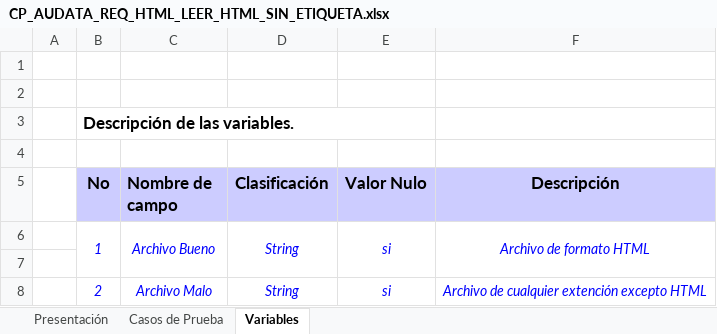
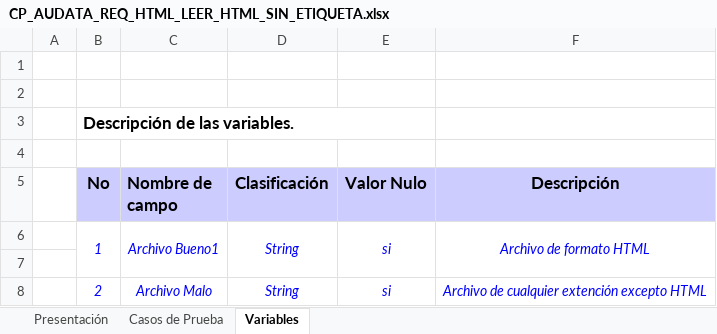
Before and after one commit to mandrade4/Documentacion-proyectoAdmin, an Excel workbook: Pruebas/DisenhoCasoPrueba/CP-Audata-Text-HTML/CP_AUDATA_REQ_HTML_LEER_HTML_SIN_ETIQUETA.xlsx, sheet Variables, drawn as a sheet; values as stored, in another font and other column widths than the file's, no borders; the diff names each change by its address in the sheet, - before the commit and + after, or states it on an @@ line.

```diff
--- a/Pruebas/DisenhoCasoPrueba/CP-Audata-Text-HTML/CP_AUDATA_REQ_HTML_LEER_HTML_SIN_ETIQUETA.xlsx (sheet Variables)
+++ b/Pruebas/DisenhoCasoPrueba/CP-Audata-Text-HTML/CP_AUDATA_REQ_HTML_LEER_HTML_SIN_ETIQUETA.xlsx (sheet Variables)
-C6 (Nombre de campo): Archivo Bueno
+C6 (Nombre de campo): Archivo Bueno1
```
Also changed, not shown: sheet Casos de Prueba, charts or pictures.
